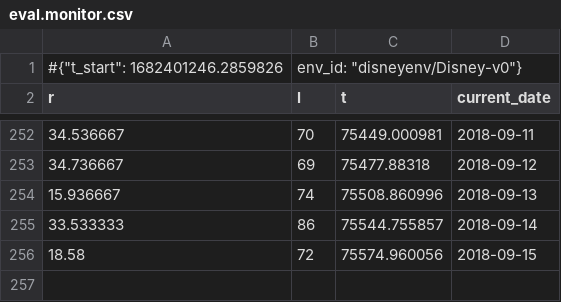
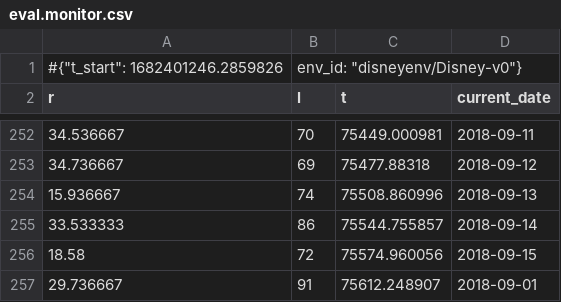
Before and after one commit to Hiroki39/DS-GA-3001-007-Final-Project, a CSV file: monitor_logs/dqn/eval.monitor.csv, drawn as a sheet; only a part is shown, gaps mark what is left out; the diff names each change by its address in the sheet, - before the commit and + after, or states it on an @@ line.

```diff
--- a/monitor_logs/dqn/eval.monitor.csv
+++ b/monitor_logs/dqn/eval.monitor.csv
+row 257: 29.736667 | 91 | 75612.248907 | 2018-09-01
```
Also changed, not shown: monitor_logs/ppo/eval.monitor.csv, 5 other files.
